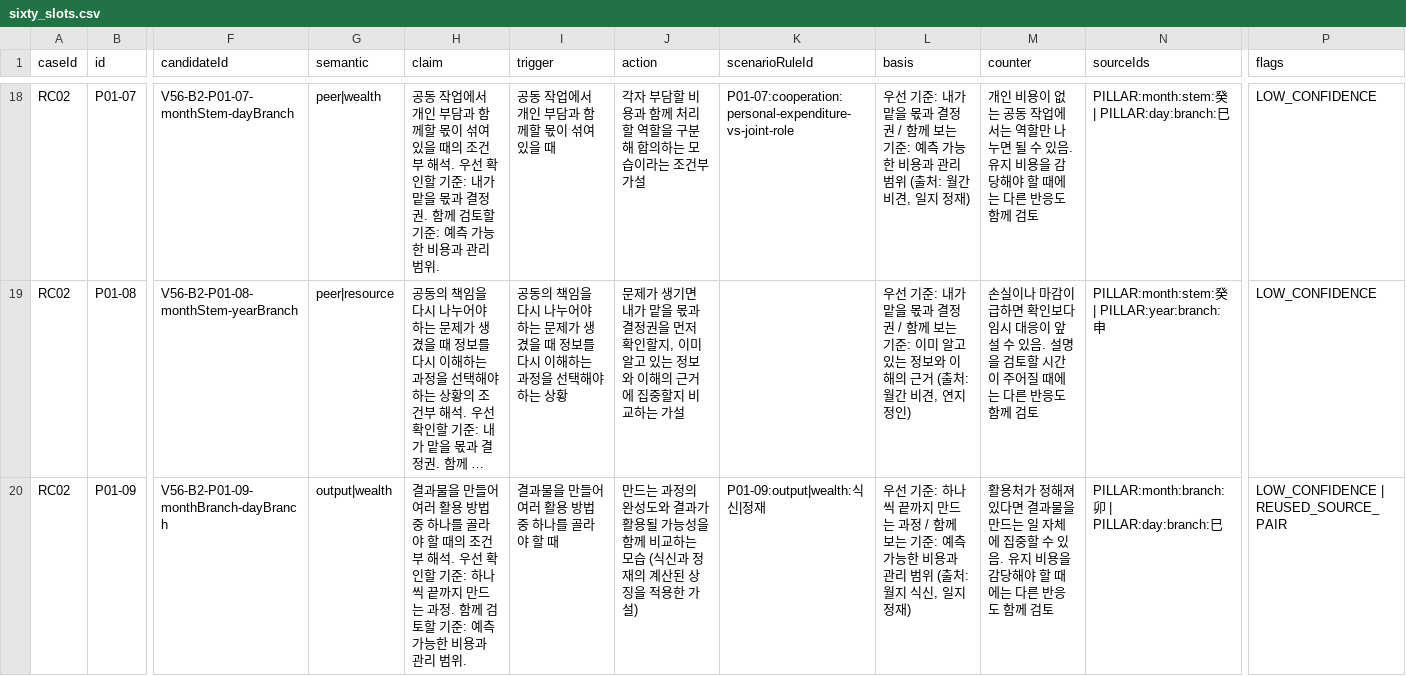
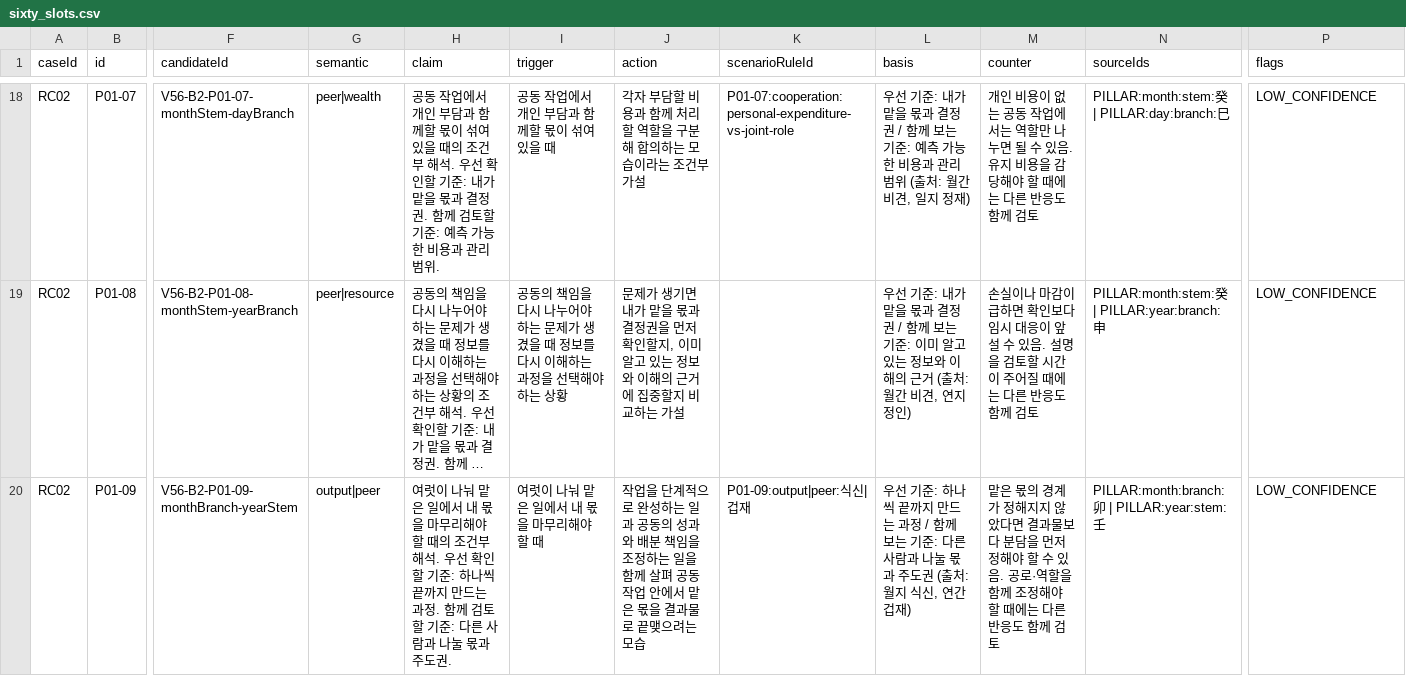
Before and after one commit to jimin-song1/POSTPOST, a CSV file: docs/v14_real_chart_audit/sixty_slots.csv, drawn as a sheet; only a part is shown, gaps mark what is left out; long unchanged cells end in …; the diff covers the shown part only; the diff names each change by its address in the sheet, - before the commit and + after, or states it on an @@ line.

```diff
--- a/docs/v14_real_chart_audit/sixty_slots.csv
+++ b/docs/v14_real_chart_audit/sixty_slots.csv
-F20 (candidateId): V56-B2-P01-09-monthBranch-dayBranch
+F20 (candidateId): V56-B2-P01-09-monthBranch-yearStem
-G20 (semantic): output|wealth
+G20 (semantic): output|peer
-H20 (claim): 결과물을 만들어 여러 활용 방법 중 하나를 골라야 할 때의 조건부 해석. 우선 확인할 기준: 하나씩 끝까지 만드는 과정. 함께 검토할 기준: 예측 가능한 비용과 관리 범위.
+H20 (claim): 여럿이 나눠 맡은 일에서 내 몫을 마무리해야 할 때의 조건부 해석. 우선 확인할 기준: 하나씩 끝까지 만드는 과정. 함께 검토할 기준: 다른 사람과 나눌 몫과 주도권.
-I20 (trigger): 결과물을 만들어 여러 활용 방법 중 하나를 골라야 할 때
+I20 (trigger): 여럿이 나눠 맡은 일에서 내 몫을 마무리해야 할 때
-J20 (action): 만드는 과정의 완성도와 결과가 활용될 가능성을 함께 비교하는 모습 (식신과 정재의 계산된 상징을 적용한 가설)
+J20 (action): 작업을 단계적으로 완성하는 일과 공동의 성과와 배분 책임을 조정하는 일을 함께 살펴 공동 작업 안에서 맡은 몫을 결과물로 끝맺으려는 모습
-K20 (scenarioRuleId): P01-09:output|wealth:식신|정재
+K20 (scenarioRuleId): P01-09:output|peer:식신|겁재
-L20 (basis): …기준: 예측 가능한 비용과 관리 범위 (출처: 월지 식신, 일지 정재)
+L20 (basis): …기준: 다른 사람과 나눌 몫과 주도권 (출처: 월지 식신, 연간 겁재)
-M20 (counter): 활용처가 정해져 있다면 결과물을 만드는 일 자체에 집중할 수 있음. 유지 비용을 감당해야 할…
+M20 (counter): 맡은 몫의 경계가 정해지지 않았다면 결과물보다 분담을 먼저 정해야 할 수 있음. 공로·역할을 함께 조정해야 할…
-N20 (sourceIds): PILLAR:month:branch:卯 | PILLAR:day:branch:巳
+N20 (sourceIds): PILLAR:month:branch:卯 | PILLAR:year:stem:壬
-P20 (flags): LOW_CONFIDENCE | REUSED_SOURCE_PAIR
+P20 (flags): LOW_CONFIDENCE
```
Also changed, not shown: 87 edited cells elsewhere in this file, docs/v11_cross_chart/cases.csv, docs/v11_cross_chart/per_section.csv, 43 other files.
